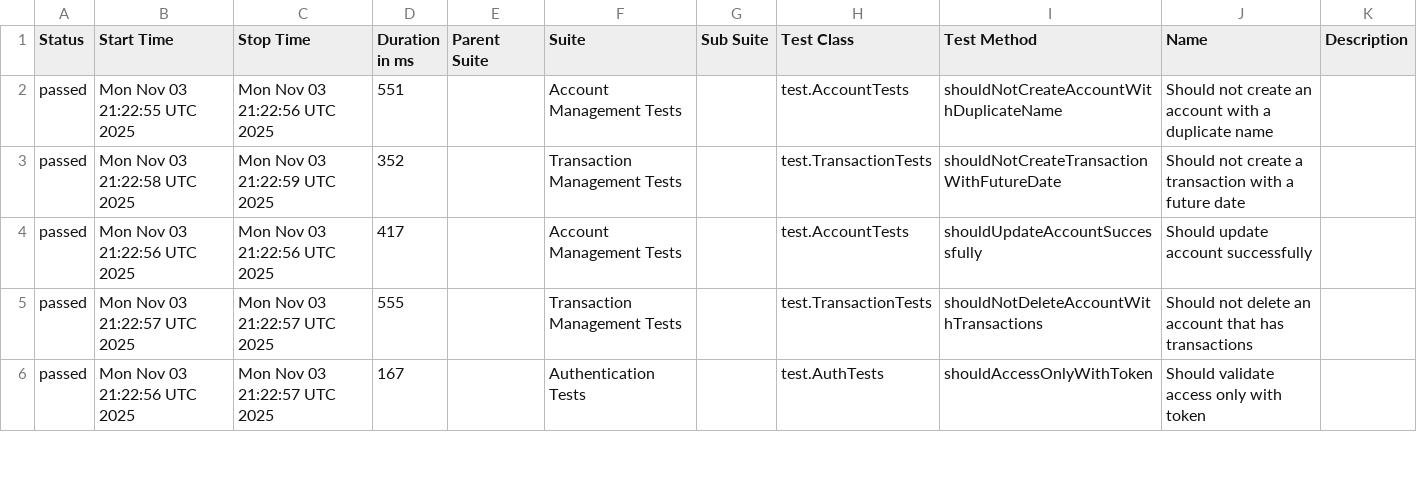
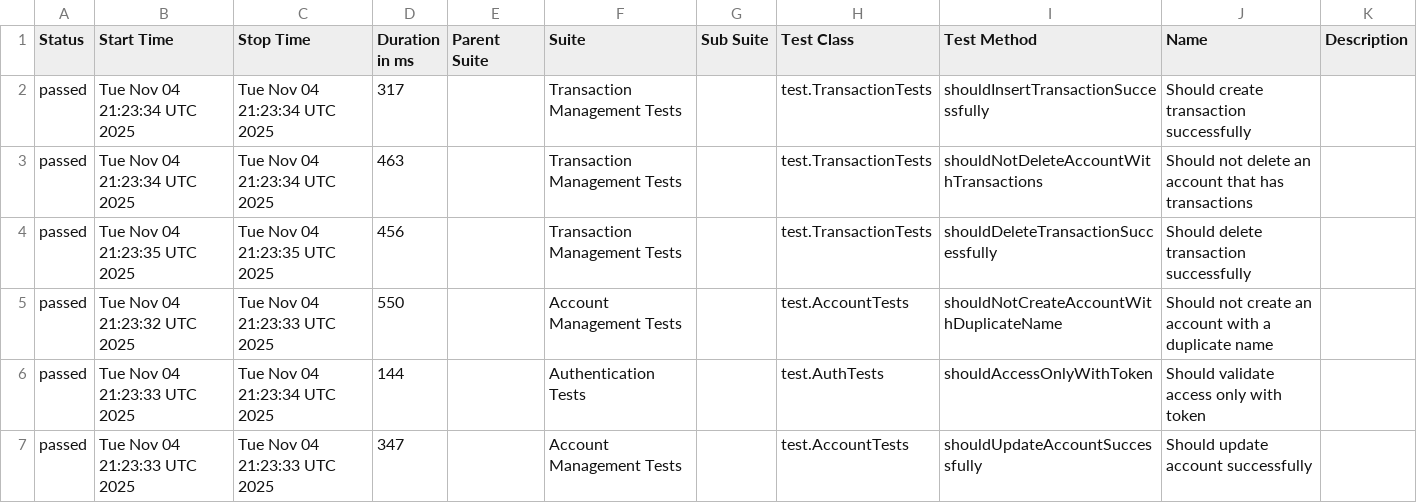
Before and after one commit to JosinaldoGJunior/java-automation-api, a CSV file: data/suites.csv, drawn as a sheet; only a part is shown; the diff covers the shown part only.

```diff
--- a/data/suites.csv
+++ b/data/suites.csv
@@ -1,6 +1,7 @@
 "Status","Start Time","Stop Time","Duration in ms","Parent Suite","Suite","Sub Suite","Test Class","Test Method","Name","Description"
-"passed","Mon Nov 03 21:22:55 UTC 2025","Mon Nov 03 21:22:56 UTC 2025","551","","Account Management Tests","","test.AccountTests","shouldNotCreateAccountWithDuplicateName","Should not create an account with a duplicate name",""
-"passed","Mon Nov 03 21:22:58 UTC 2025","Mon Nov 03 21:22:59 UTC 2025","352","","Transaction Management Tests","","test.TransactionTests","shouldNotCreateTransactionWithFutureDate","Should not create a transaction with a future date",""
-"passed","Mon Nov 03 21:22:56 UTC 2025","Mon Nov 03 21:22:56 UTC 2025","417","","Account Management Tests","","test.AccountTests","shouldUpdateAccountSuccessfully","Should update account successfully",""
-"passed","Mon Nov 03 21:22:57 UTC 2025","Mon Nov 03 21:22:57 UTC 2025","555","","Transaction Management Tests","","test.TransactionTests","shouldNotDeleteAccountWithTransactions","Should not delete an account that has transactions",""
-"passed","Mon Nov 03 21:22:56 UTC 2025","Mon Nov 03 21:22:57 UTC 2025","167","","Authentication Tests","","test.AuthTests","shouldAccessOnlyWithToken","Should validate access only with token",""
+"passed","Tue Nov 04 21:23:34 UTC 2025","Tue Nov 04 21:23:34 UTC 2025","317","","Transaction Management Tests","","test.TransactionTests","shouldInsertTransactionSuccessfully","Should create transaction successfully",""
+"passed","Tue Nov 04 21:23:34 UTC 2025","Tue Nov 04 21:23:34 UTC 2025","463","","Transaction Management Tests","","test.TransactionTests","shouldNotDeleteAccountWithTransactions","Should not delete an account that has transactions",""
+"passed","Tue Nov 04 21:23:35 UTC 2025","Tue Nov 04 21:23:35 UTC 2025","456","","Transaction Management Tests","","test.TransactionTests","shouldDeleteTransactionSuccessfully","Should delete transaction successfully",""
+"passed","Tue Nov 04 21:23:32 UTC 2025","Tue Nov 04 21:23:33 UTC 2025","550","","Account Management Tests","","test.AccountTests","shouldNotCreateAccountWithDuplicateName","Should not create an account with a duplicate name",""
+"passed","Tue Nov 04 21:23:33 UTC 2025","Tue Nov 04 21:23:34 UTC 2025","144","","Authentication Tests","","test.AuthTests","shouldAccessOnlyWithToken","Should validate access only with token",""
+"passed","Tue Nov 04 21:23:33 UTC 2025","Tue Nov 04 21:23:33 UTC 2025","347","","Account Management Tests","","test.AccountTests","shouldUpdateAccountSuccessfully","Should update account successfully",""
```
Also changed, not shown: 1 removed row and 17 edited cells elsewhere in this file, 31 other files.
